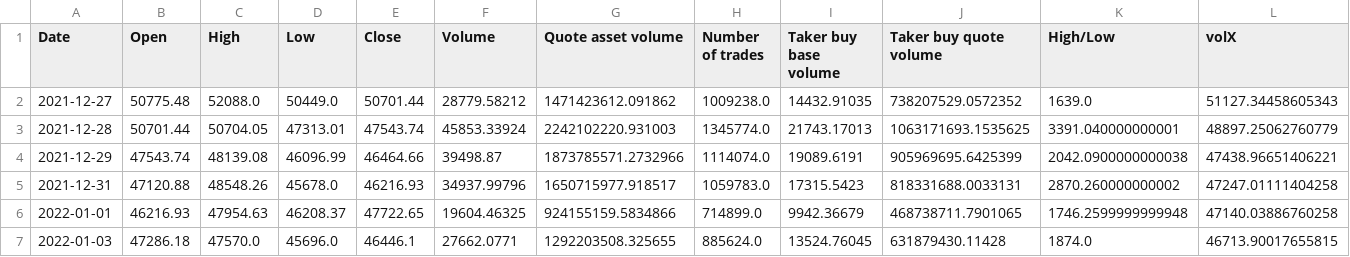
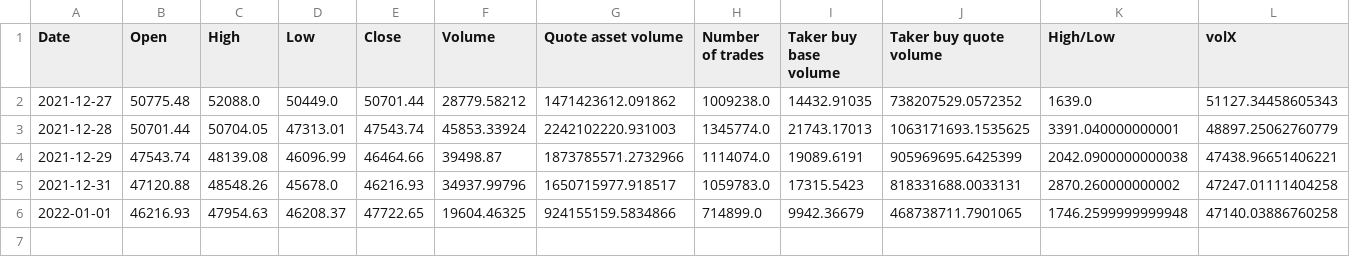
Before and after one commit to shmaze/LHL-Final-Project, a CSV file: CSVs/model_predictions.csv, drawn as a sheet; only a part is shown; rows hold the shown columns only; the diff names each change by its address in the sheet, - before the commit and + after, or states it on an @@ line.

```diff
--- a/CSVs/model_predictions.csv
+++ b/CSVs/model_predictions.csv
-row 7: 2022-01-03 | 47286.18 | 47570.0 | 45696.0 | 46446.1 | 27662.0771 | 1292203508.325655 | 885624.0 | 13524.76045 | 631879430.11428 | 1874.0 | 46713.90017655815
```
Also changed, not shown: CSVs/model_performance.csv, CSVs/model_quantitative_stats.csv.
